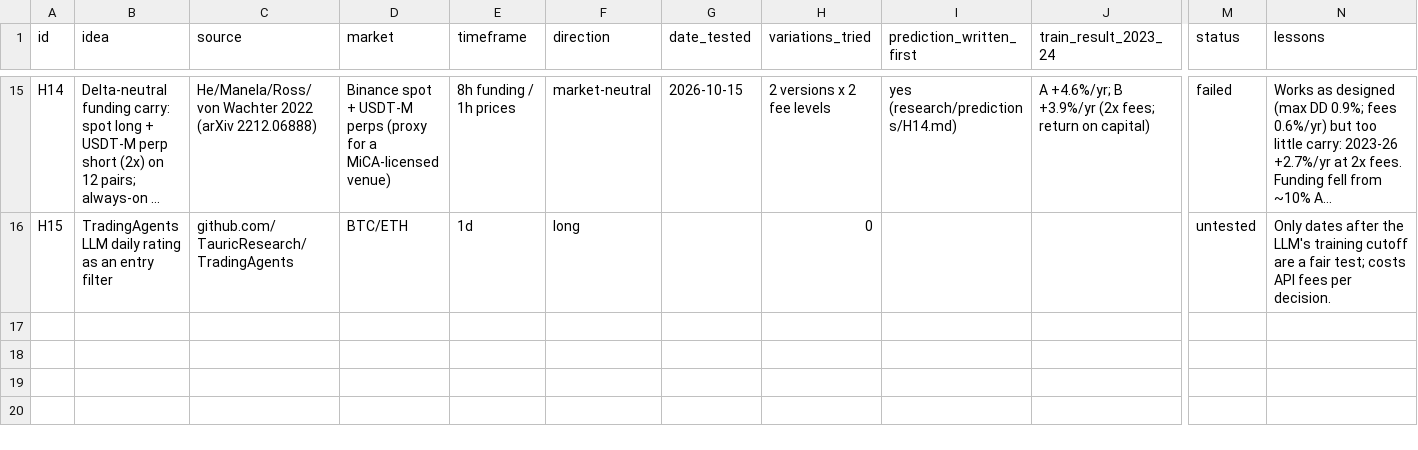
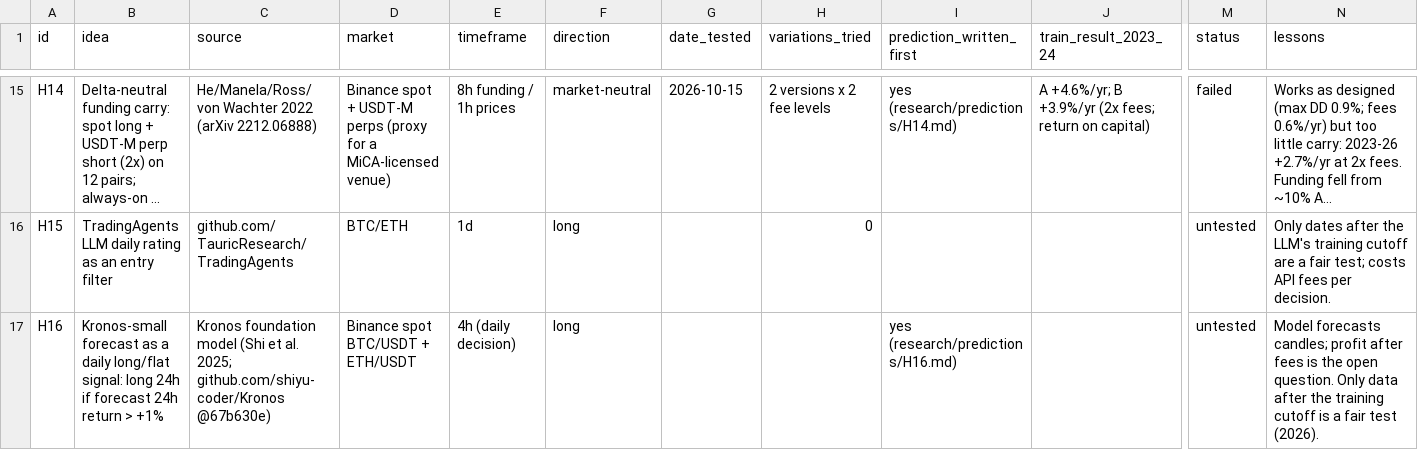
Before and after one commit to KI-lian-io/trading, a CSV file: research/hypotheses.csv, drawn as a sheet; only a part is shown, gaps mark what is left out; long unchanged cells end in …; rows hold the shown columns only; the diff names each change by its address in the sheet, - before the commit and + after, or states it on an @@ line.

```diff
--- a/research/hypotheses.csv
+++ b/research/hypotheses.csv
+row 17: H16 | Kronos-small forecast as a daily long/flat signal: long 24h if forecast 24h return > +1% | Kronos foundation model (Shi et al. 2025; github.com/shiyu-coder/Kronos @67b630e) | Binance spot BTC/USDT + ETH/USDT | 4h (daily decision) | long |  |  | yes (research/predictions/H16.md) |  | untested | Model forecasts candles; profit after fees is the open question. Only data after the training cutoff is a fair test (2026).
```
Also changed, not shown: 1 other file.
